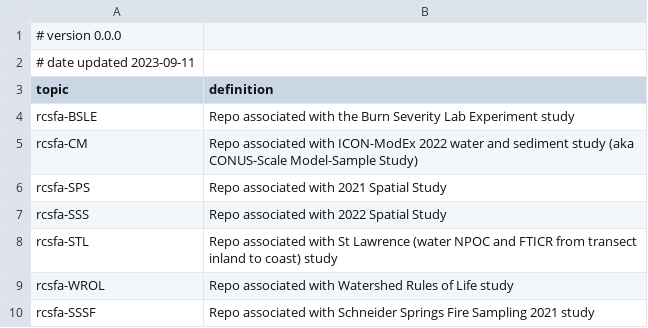
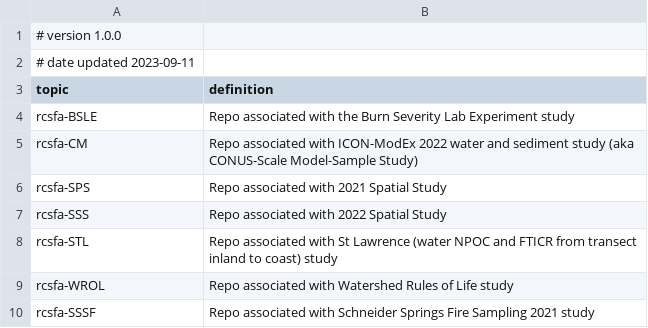
Before and after one commit to river-corridors-sfa/RCSFA_GitHub_Organization_Guidance, a CSV file: github_topics/github_topics_StudyCodes.csv, drawn as a sheet.

```diff
--- a/github_topics/github_topics_StudyCodes.csv
+++ b/github_topics/github_topics_StudyCodes.csv
@@ -1,2 +1,2 @@
-# version 0.0.0,
+# version 1.0.0,
 # date updated 2023-09-11,
```
Also changed, not shown: github_topics/github_topics_Authors.csv.
